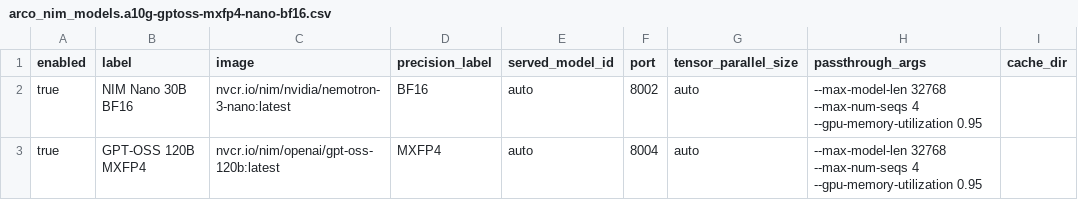
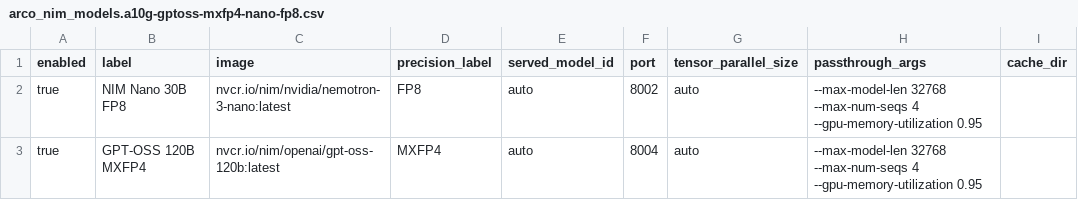
Before and after one commit to kthirumangal/nemotron-benchmark-ISL-OSL, a CSV file: arco_nim_models.a10g-gptoss-mxfp4-nano-fp8.csv (was arco_nim_models.a10g-gptoss-mxfp4-nano-bf16.csv), drawn as a sheet; only a part is shown; the diff names each change by its address in the sheet, - before the commit and + after, or states it on an @@ line.

Commit message:
Switch A10G focused matrix to Nano FP8

```diff
--- a/arco_nim_models.a10g-gptoss-mxfp4-nano-bf16.csv
+++ b/arco_nim_models.a10g-gptoss-mxfp4-nano-fp8.csv
-B2 (label): NIM Nano 30B BF16
+B2 (label): NIM Nano 30B FP8
-D2 (precision_label): BF16
+D2 (precision_label): FP8
```
Also changed, not shown: 2 other files.
